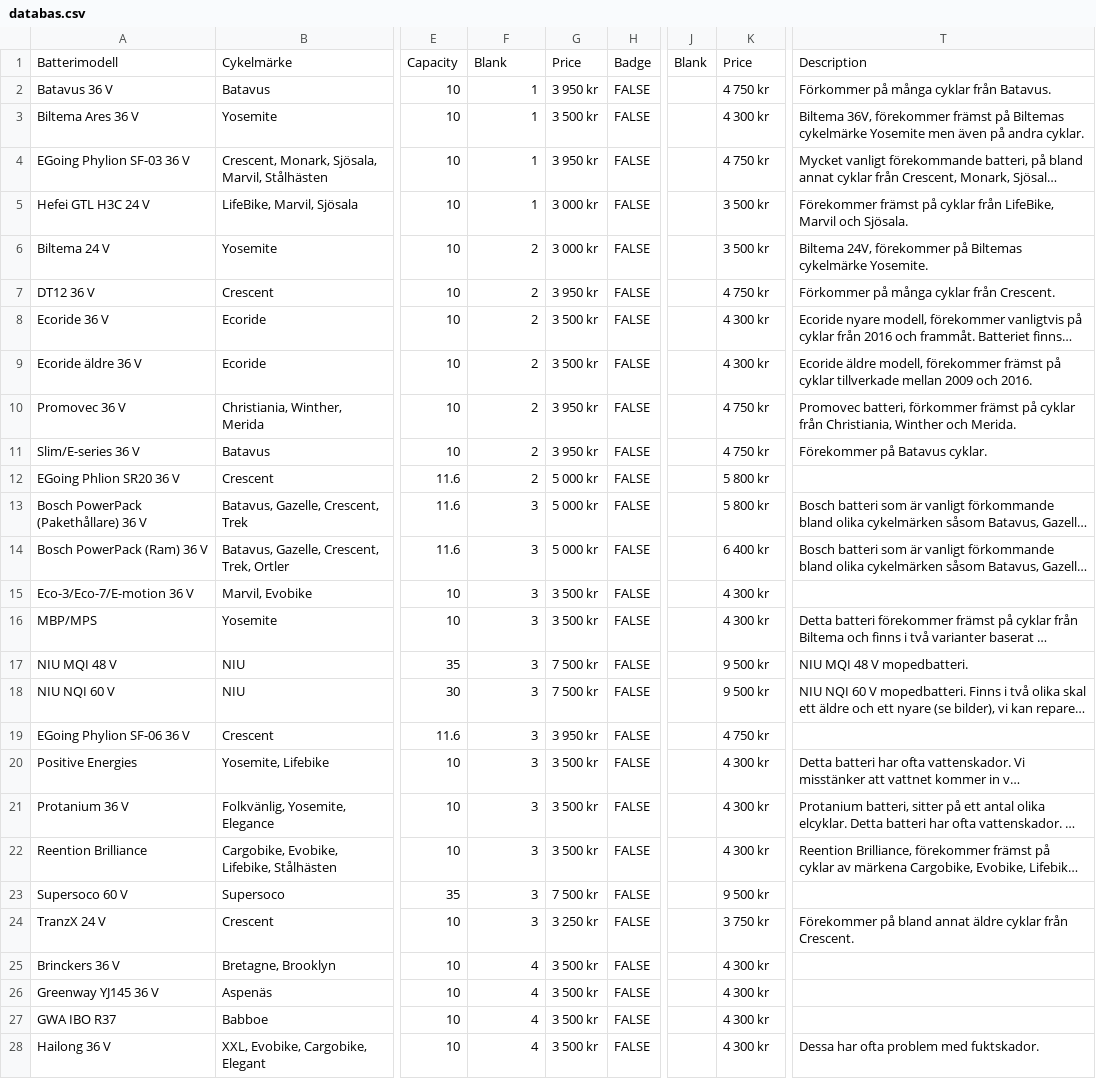
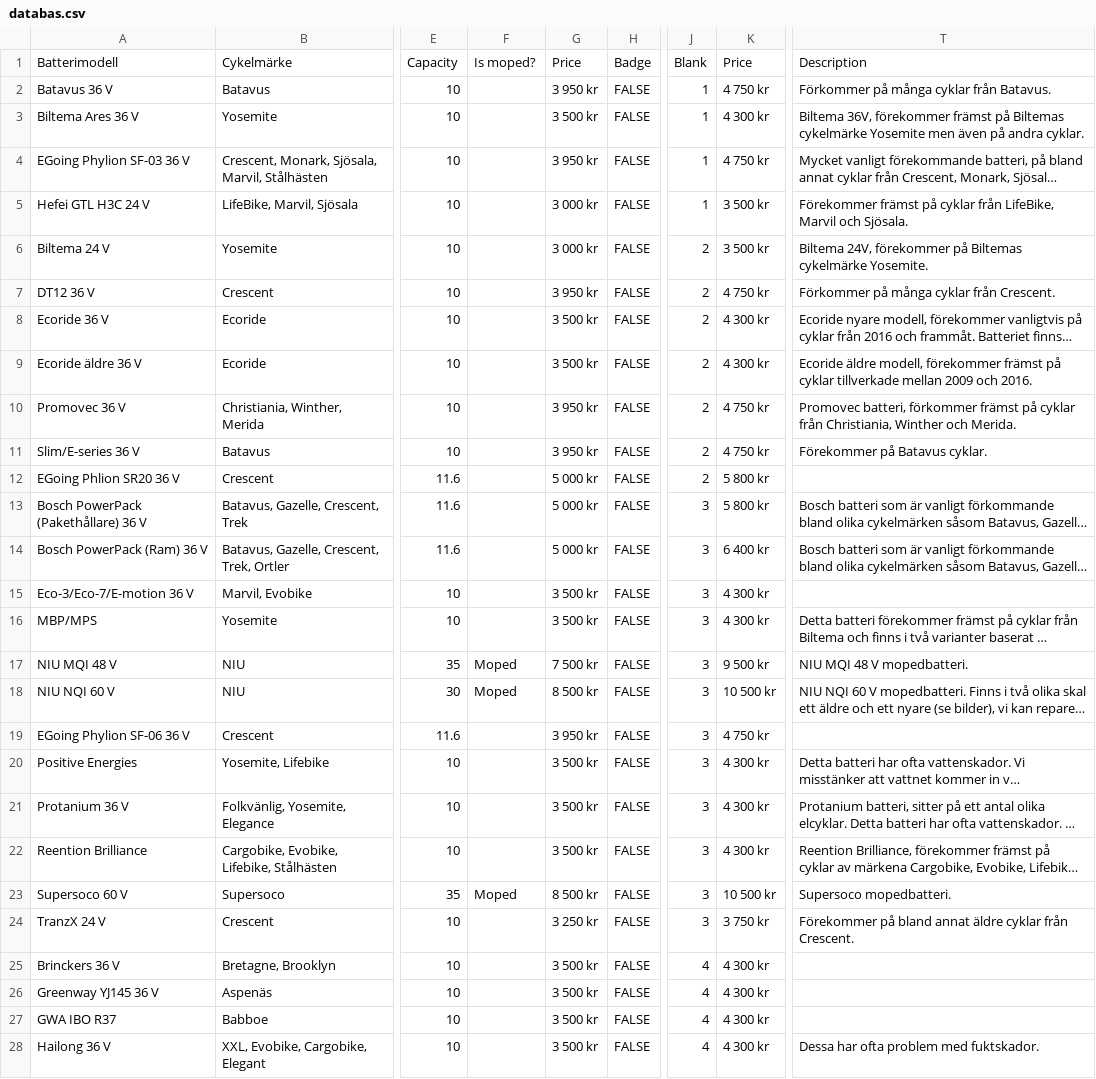
Before and after one commit to natanohlin-dotcom/thirsty-clarke-stccdx, a CSV file: assets/databas.csv, drawn as a sheet; only a part is shown, gaps mark what is left out; long unchanged cells end in …; the diff covers the shown part only; the diff names each change by its address in the sheet, - before the commit and + after, or states it on an @@ line.

```diff
--- a/assets/databas.csv
+++ b/assets/databas.csv
-F1: Blank
+F1: Is moped?
-F2:F5: 1
+F2:F5: (empty)
-J2:J5: (empty)
+J2:J5: 1
-F6:F12: 2
+F6:F12: (empty)
-J6:J12: (empty)
+J6:J12: 2
-F13:F16: 3
+F13:F16: (empty)
-J13:J24: (empty)
+J13:J24: 3
-F17:F18: 3
+F17:F18: Moped
-G18: 7 500 kr
+G18: 8 500 kr
-K18: 9 500 kr
+K18: 10 500 kr
-F19:F22: 3
+F19:F22: (empty)
-F23: 3
+F23: Moped
-G23: 7 500 kr
+G23: 8 500 kr
-K23: 9 500 kr
+K23: 10 500 kr
-T23: (empty)
+T23: Supersoco mopedbatteri.
-F24: 3
+F24: (empty)
-F25:F28: 4
+F25:F28: (empty)
-J25:J28: (empty)
+J25:J28: 4
```
Also changed, not shown: 37 edited cells elsewhere in this file, 1 other file.
